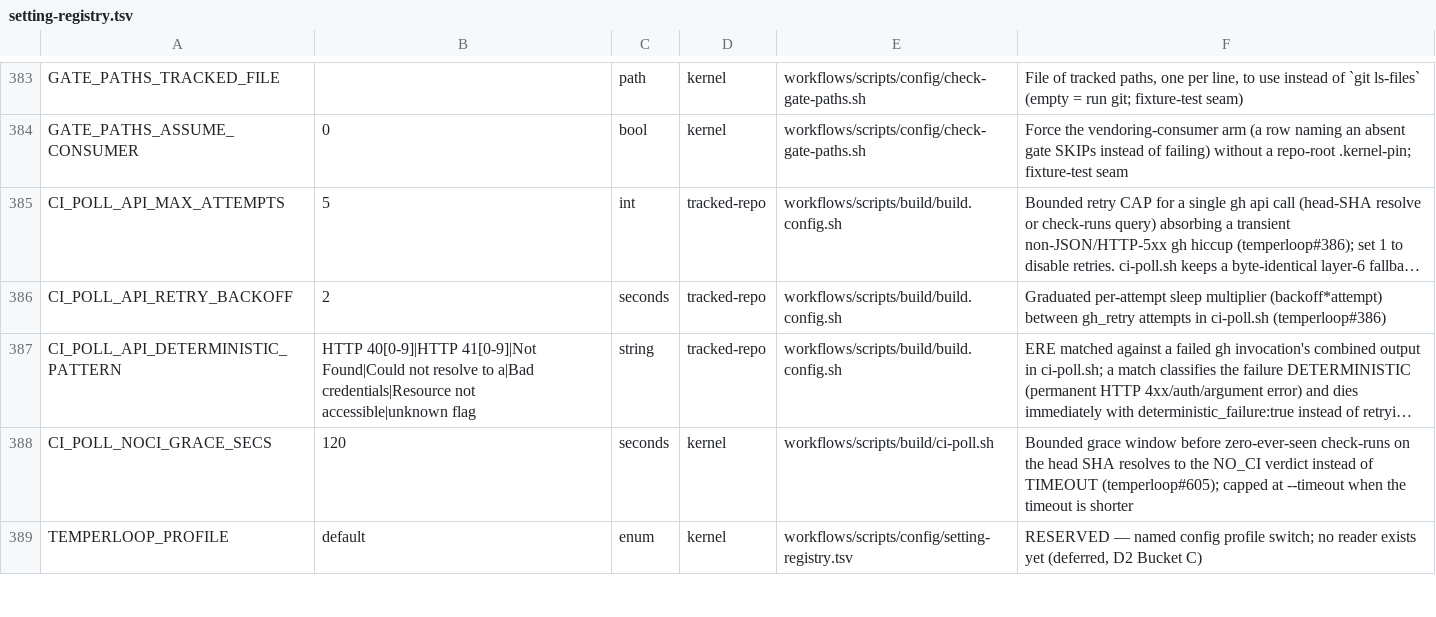
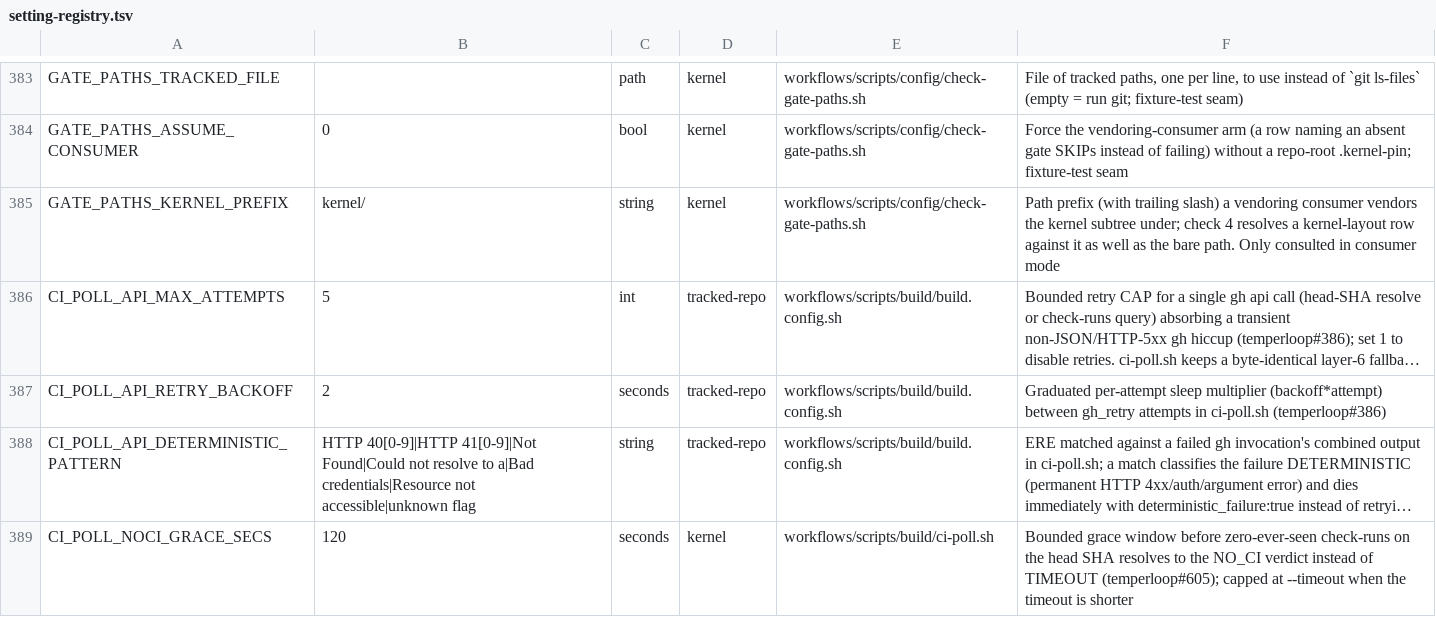
Before and after one commit to Towheads/temperloop, a TSV file: workflows/scripts/config/setting-registry.tsv, drawn as a sheet; only a part is shown, gaps mark what is left out; the shorter side is filled out with more unchanged rows; long unchanged cells end in …; the diff names each change by its address in the sheet, - before the commit and + after, or states it on an @@ line.

Commit message:
fix(gates): honor the vendoring-consumer contract in check-gate-paths check 4
check-gate-paths.sh already detects a composed tree (repo-root .kernel-pin)
and checks 2/3 report a legible [skip] for rows naming gates such a tree
legitimately lacks. Check 4 (reachability) honored neither that exemption nor
the vendored layout: it hard-failed the very rows check 3 had just skipped,
and judged every kernel-authored path missing because a consumer tracks it
under the subtree prefix.

In foundation's composed tree that was 108 failures naming VERSION,
VERSIONING.md, AGENTS.md, llms.txt, `make test-try` and friends — and the
remediation line told the consumer to edit a gate-paths.tsv that is, in that
tree, a symlink to the kernel's own.

Check 4 now:
  (a) skips a row whose gate is absent from this composed tree, reusing the
      exact predicate check 3 uses; and
  (b) resolves each glob against `<prefix><glob>` as well as `<glob>`, with
      the prefix behind a new GATE_PATHS_KERNEL_PREFIX seam (default
      `kernel/`, the prefix `git subtree pull --prefix=kernel` establishes).

Deliberately NOT a blanket consumer bypass: a row whose gate IS present in the
tree keeps full literal-path and reachability checking, so the anti-silent-green
property survives everywhere it can apply. The kernel's own checkout never adds
the prefix candidate and is byte-for-byte unchanged.

Also scopes test_quality_gates_parallel.sh's required-status-context assertion
to the kernel's own checkout. It encodes the kernel's single-entry matrix
(`checks (ubuntu-latest)`); a consumer whose contract is a single non-matrix
job named `checks` — foundation's — could never satisfy it. Reports a SKIP:
line in a consumer instead; every other check in that section still runs.

Fixture coverage: 12/12b (the exemption reaches check 4, and stays hard in the
kernel's own checkout), 13 (not a blanket bypass — an unreachable row for a
gate the tree DOES carry still fails), 14/14b/14c (subtree resolution, the
prefix is an honored seam, and the kernel never falls back to one).

Verified against the real blocker: foundation's composed tree goes from 108
failures to `[ok] 123 row(s) cover 116 kernel gate(s)` with 5 legible skips.

```diff
--- a/workflows/scripts/config/setting-registry.tsv
+++ b/workflows/scripts/config/setting-registry.tsv
+row 385: GATE_PATHS_KERNEL_PREFIX | kernel/ | string | kernel | workflows/scripts/config/check-gate-paths.sh | Path prefix (with trailing slash) a vendoring consumer vendors the kernel subtree under; check 4 resolves a kernel-layout row against it as well as the bare path. Only consulted in consumer mode
```
Also changed, not shown: 4 other files.
